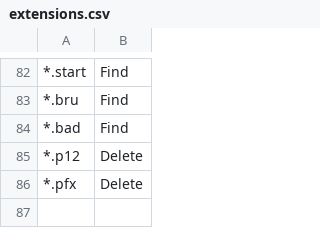
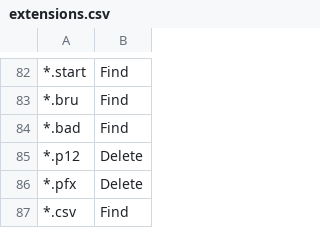
Before and after one commit to DropTheTableTacos/CyberPatriot_Windows_Scripts, a CSV file: lists/extensions.csv, drawn as a sheet; only a part is shown, gaps mark what is left out; the diff names each change by its address in the sheet, - before the commit and + after, or states it on an @@ line.

```diff
--- a/lists/extensions.csv
+++ b/lists/extensions.csv
+row 87: *.csv | Find
```
Also changed, not shown: lists/features.csv, lists/services.csv, 3 other files.
